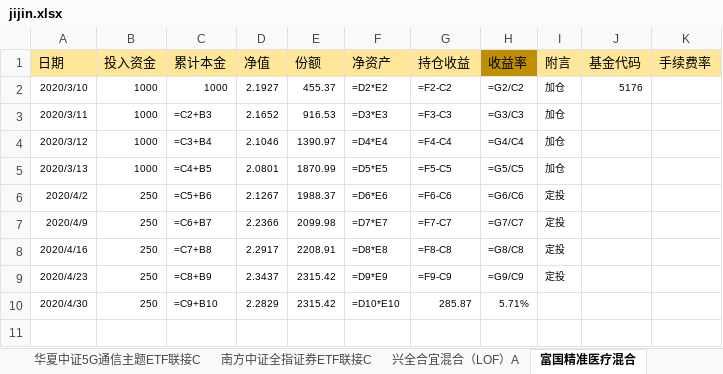
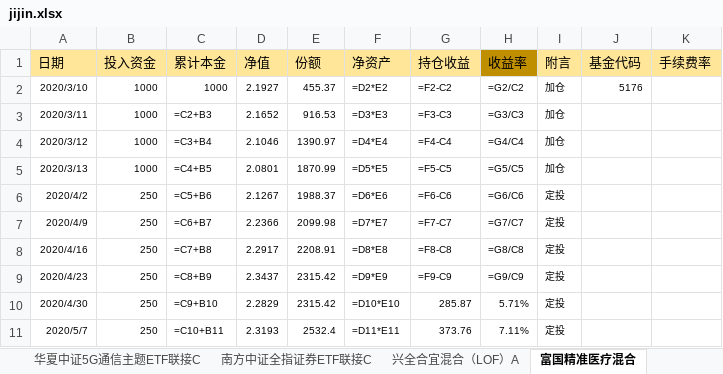
Before and after one commit to symbi/jijin, an Excel workbook: jijin.xlsx, sheet 富国精准医疗混合, drawn as a sheet; values as stored, in another font and other column widths than the file's, no borders; formulas without a stored value are shown as written; the diff names each change by its address in the sheet, - before the commit and + after, or states it on an @@ line.

```diff
--- a/jijin.xlsx (sheet 富国精准医疗混合)
+++ b/jijin.xlsx (sheet 富国精准医疗混合)
-I10 (附言): (empty)
+I10 (附言): 定投
+row 11: 2020/5/7 | 250 | =C10+B11 | 2.3193 | 2532.4 | =D11*E11 | 373.76 | 7.11% | 定投
```
Also changed, not shown: sheet 兴全合宜混合（LOF）A, sheet 华夏中证5G通信主题ETF联接A, sheet 华宝香港大盘A, sheet 兴全沪深300指数（LOF)A, sheet 建信中证500指数增强A, sheet 南方中证500ETF联接A, 16 more sheets, other sheet tabs, 1 other file.
